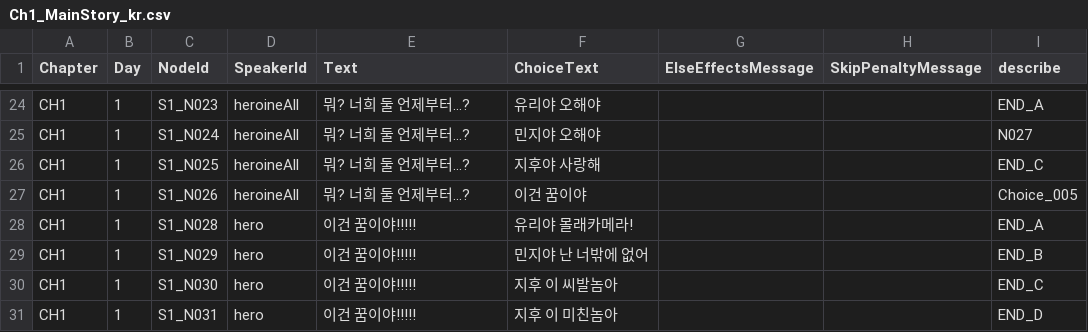
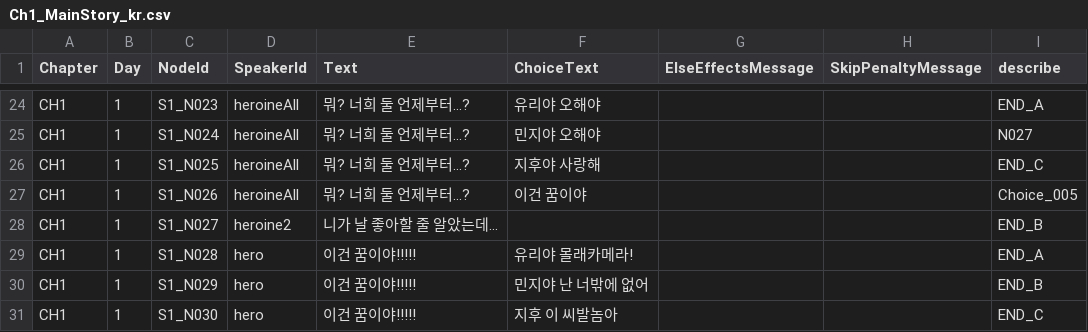
Before and after one commit to woo02030405/SP_VisualNov, a CSV file: Assets/Resources/CSV/Ch1_MainStory_kr.csv, drawn as a sheet; only a part is shown, gaps mark what is left out; the shorter side is filled out with more unchanged rows.

```diff
--- a/Assets/Resources/CSV/Ch1_MainStory_kr.csv
+++ b/Assets/Resources/CSV/Ch1_MainStory_kr.csv
@@ -27,2 +27,3 @@ CH1,1,S1_N025,heroineAll,뭐? 너희 둘 언제부터...?,지후야 사랑해,,,
 CH1,1,S1_N026,heroineAll,뭐? 너희 둘 언제부터...?,이건 꿈이야,,,Choice_005
+CH1,1,S1_N027,heroine2,니가 날 좋아할 줄 알았는데...,,,,END_B
 CH1,1,S1_N028,hero,이건 꿈이야!!!!!,유리야 몰래카메라!,,,END_A
```
Also changed, not shown: Assets/Resources/CSV/Ch1_MainDialogue.csv, 5 other files.
